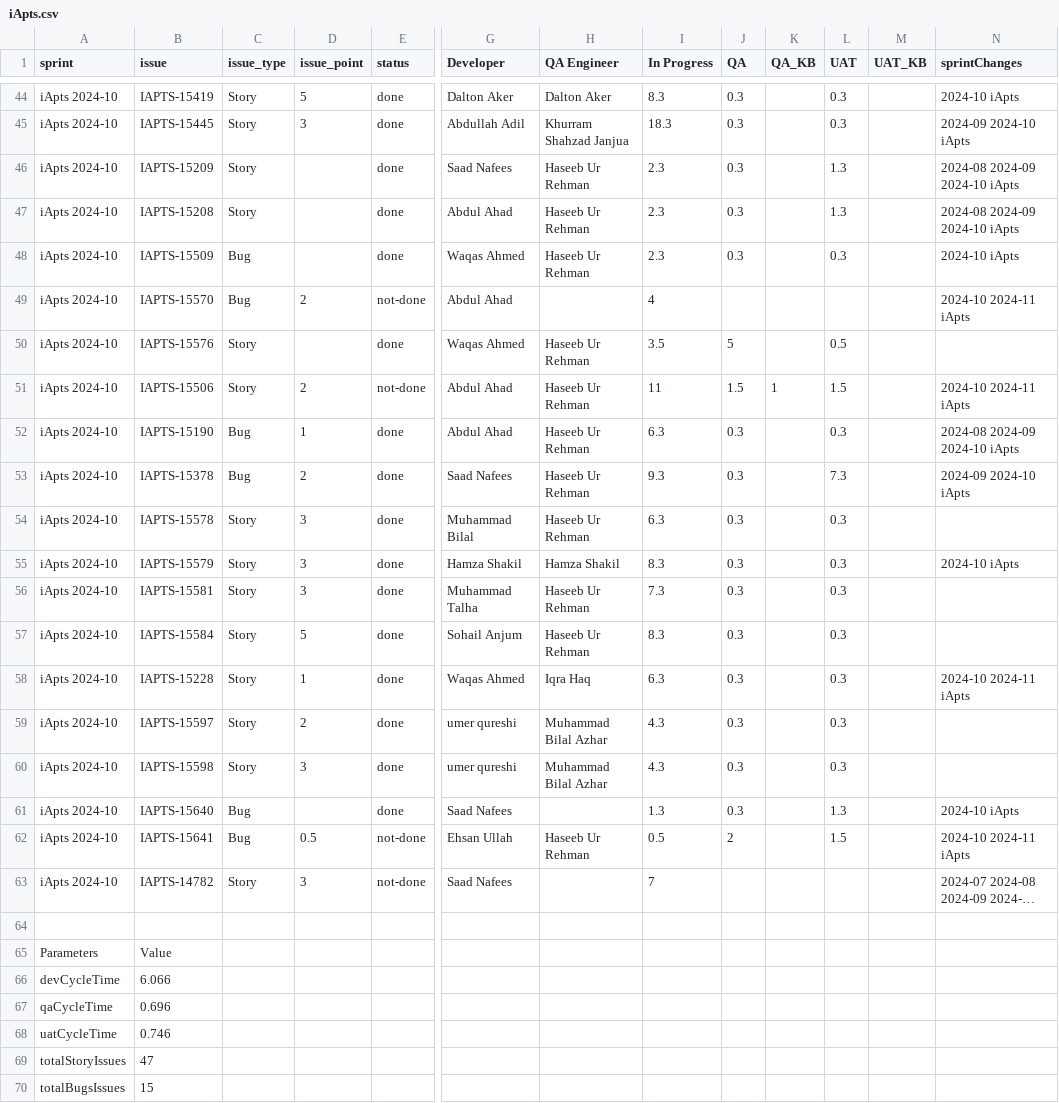
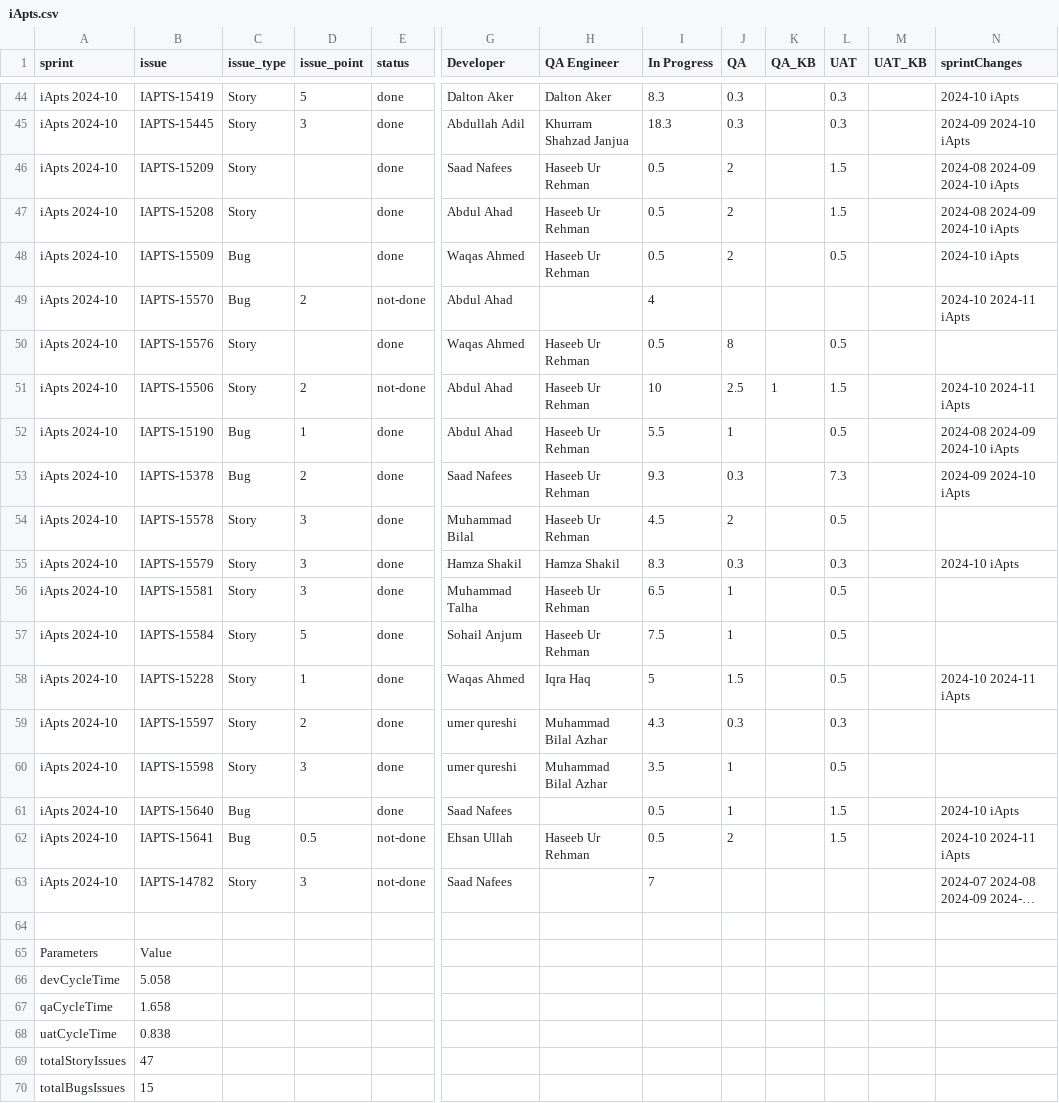
Before and after one commit to RajaRehman054/jira-iApart, a CSV file: output/iApts.csv, drawn as a sheet; only a part is shown, gaps mark what is left out; long unchanged cells end in …; the diff covers the shown part only; the diff names each change by its address in the sheet, - before the commit and + after, or states it on an @@ line.

```diff
--- a/output/iApts.csv
+++ b/output/iApts.csv
-I46:I48 (In Progress): 2.3
+I46:I48 (In Progress): 0.5
-J46:J48 (QA): 0.3
+J46:J48 (QA): 2
-L46:L47 (UAT): 1.3
+L46:L47 (UAT): 1.5
-L48 (UAT): 0.3
+L48 (UAT): 0.5
-I50 (In Progress): 3.5
+I50 (In Progress): 0.5
-J50 (QA): 5
+J50 (QA): 8
-I51 (In Progress): 11
+I51 (In Progress): 10
-J51 (QA): 1.5
+J51 (QA): 2.5
-I52 (In Progress): 6.3
+I52 (In Progress): 5.5
-J52 (QA): 0.3
+J52 (QA): 1
-L52 (UAT): 0.3
+L52 (UAT): 0.5
-I54 (In Progress): 6.3
+I54 (In Progress): 4.5
-J54 (QA): 0.3
+J54 (QA): 2
-L54 (UAT): 0.3
+L54 (UAT): 0.5
-I56 (In Progress): 7.3
+I56 (In Progress): 6.5
-J56:J57 (QA): 0.3
+J56:J57 (QA): 1
-L56:L58 (UAT): 0.3
+L56:L58 (UAT): 0.5
-I57 (In Progress): 8.3
+I57 (In Progress): 7.5
-I58 (In Progress): 6.3
+I58 (In Progress): 5
-J58 (QA): 0.3
+J58 (QA): 1.5
-I60 (In Progress): 4.3
+I60 (In Progress): 3.5
-J60:J61 (QA): 0.3
+J60:J61 (QA): 1
-L60 (UAT): 0.3
+L60 (UAT): 0.5
-I61 (In Progress): 1.3
+I61 (In Progress): 0.5
-L61 (UAT): 1.3
+L61 (UAT): 1.5
-B66 (issue): 6.066
+B66 (issue): 5.058
-B67 (issue): 0.696
+B67 (issue): 1.658
-B68 (issue): 0.746
+B68 (issue): 0.838
```
Also changed, not shown: 81 edited cells elsewhere in this file, 1 other file.
